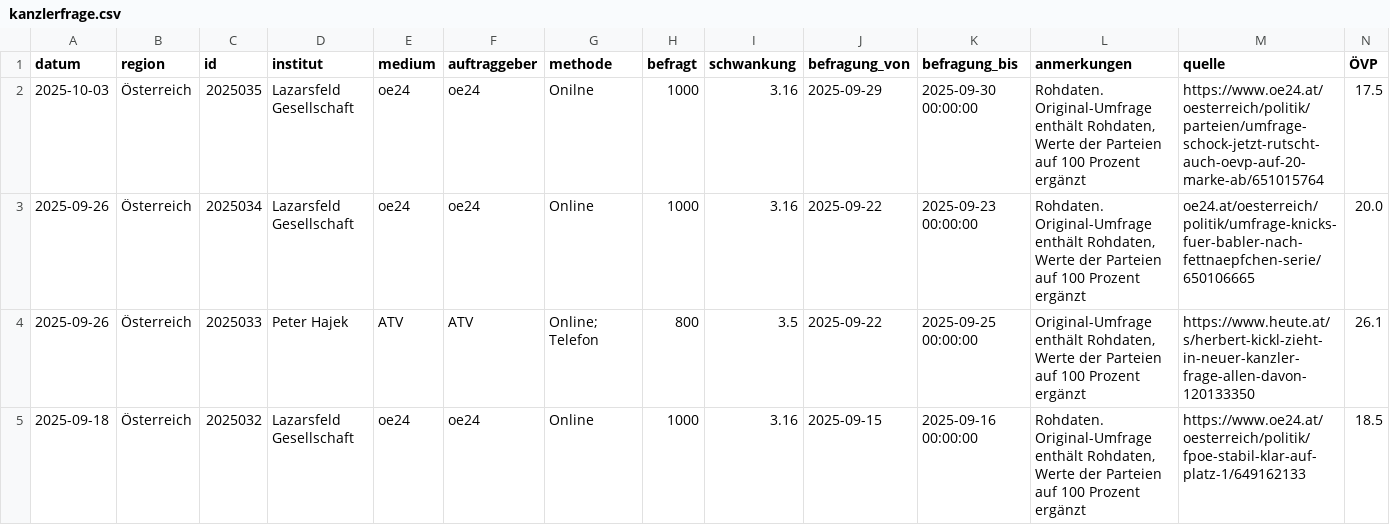
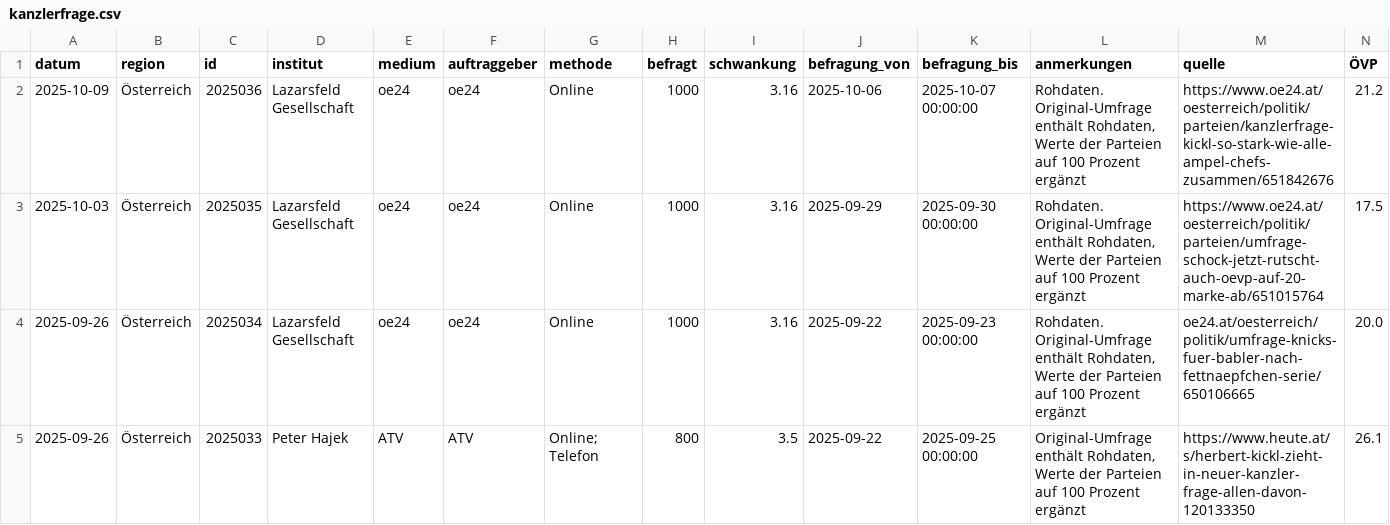
Before and after one commit to dstDatenjournalismus/2024-umfragentracker, a CSV file: output/data/kanzlerfrage/kanzlerfrage.csv, drawn as a sheet; only a part is shown; the shorter side is filled out with more unchanged rows; addresses are those after the commit; rows hold the shown columns only; the diff names each change by its address in the sheet, - before the commit and + after, or states it on an @@ line.

```diff
--- a/output/data/kanzlerfrage/kanzlerfrage.csv
+++ b/output/data/kanzlerfrage/kanzlerfrage.csv
+row 2: 2025-10-09 | Österreich | 2025036 | Lazarsfeld Gesellschaft | oe24 | oe24 | Online | 1000 | 3.16 | 2025-10-06 | 2025-10-07 00:00:00 | Rohdaten. Original-Umfrage enthält Rohdaten, Werte der Parteien auf 100 Prozent ergänzt | https://www.oe24.at/oesterreich/politik/parteien/kanzlerfrage-kickl-so-stark-wie-alle-ampel-chefs-zusammen/651842676 | 21.2
-G3 (methode): Onilne
+G3 (methode): Online
```
Also changed, not shown: output/data/sonntagsfrage/sonntagsfrage.csv, 1 other file.
